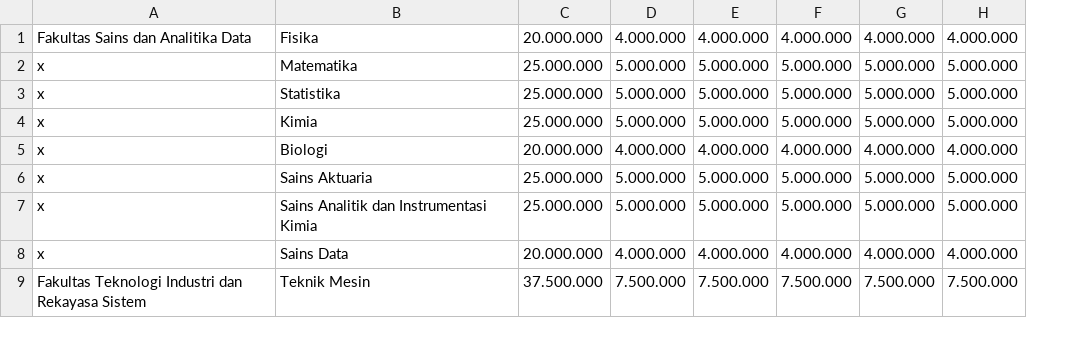
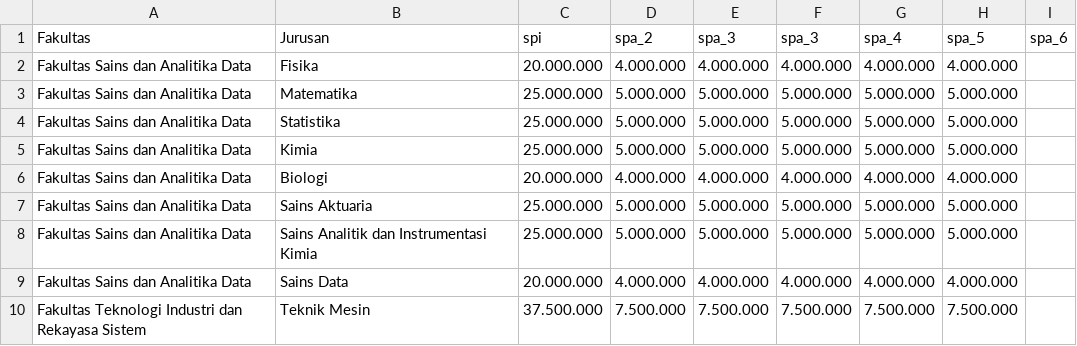
Before and after one commit to danisw/web_scrapping, a CSV file: data_spi.csv, drawn as a sheet; only a part is shown; removed rows and columns are numbered as before the commit, all else as after; the diff names each change by its address in the sheet, - before the commit and + after, or states it on an @@ line.

```diff
--- a/data_spi.csv
+++ b/data_spi.csv
-column A, rows 1-9: Fakultas Sains dan Analitika Data | x | x | x | x | x | x | x | Fakultas Teknologi Industri dan Rekayasa Sistem
+column A, rows 2-10: Fakultas Sains dan Analitika Data | Fakultas Sains dan Analitika Data | Fakultas Sains dan Analitika Data | Fakultas Sains dan Analitika Data | Fakultas Sains dan Analitika Data | Fakultas Sains dan Analitika Data | Fakultas Sains dan Analitika Data | Fakultas Sains dan Analitika Data | Fakultas Teknologi Industri dan Rekayasa Sistem
+column I, empty
+row 1: Fakultas | Jurusan | spi | spa_2 | spa_3 | spa_3 | spa_4 | spa_5 | spa_6
```
Also changed, not shown: 2 other files.
